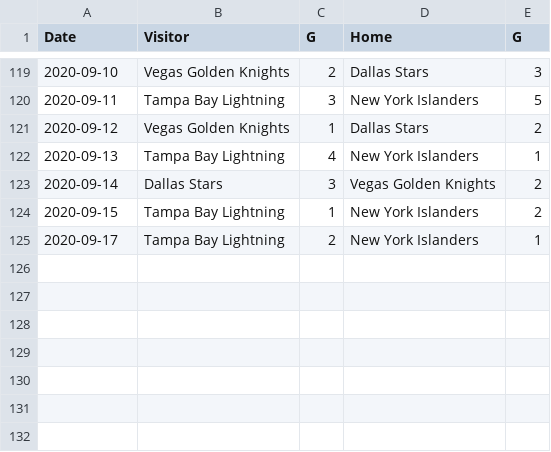
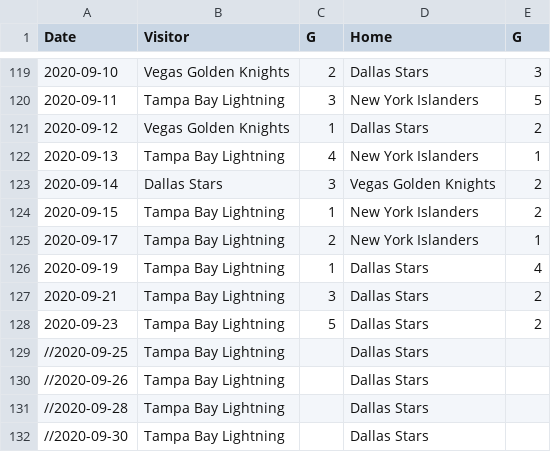
Before and after one commit to jajalope/trueSkill, a CSV file: resources/NHL/HRPlayoff2020.csv, drawn as a sheet; only a part is shown, gaps mark what is left out; the diff names each change by its address in the sheet, - before the commit and + after, or states it on an @@ line.

Commit message:
updated data 9/24

```diff
--- a/resources/NHL/HRPlayoff2020.csv
+++ b/resources/NHL/HRPlayoff2020.csv
+row 126: 2020-09-19 | Tampa Bay Lightning | 1 | Dallas Stars | 4
+row 127: 2020-09-21 | Tampa Bay Lightning | 3 | Dallas Stars | 2
+row 128: 2020-09-23 | Tampa Bay Lightning | 5 | Dallas Stars | 2
+row 129: //2020-09-25 | Tampa Bay Lightning |  | Dallas Stars
+row 130: //2020-09-26 | Tampa Bay Lightning |  | Dallas Stars
+row 131: //2020-09-28 | Tampa Bay Lightning |  | Dallas Stars
+row 132: //2020-09-30 | Tampa Bay Lightning |  | Dallas Stars
```
Also changed, not shown: resources/NBA/2020bubble.csv, resources/NFL/NFL2021.csv, 1 other file.
